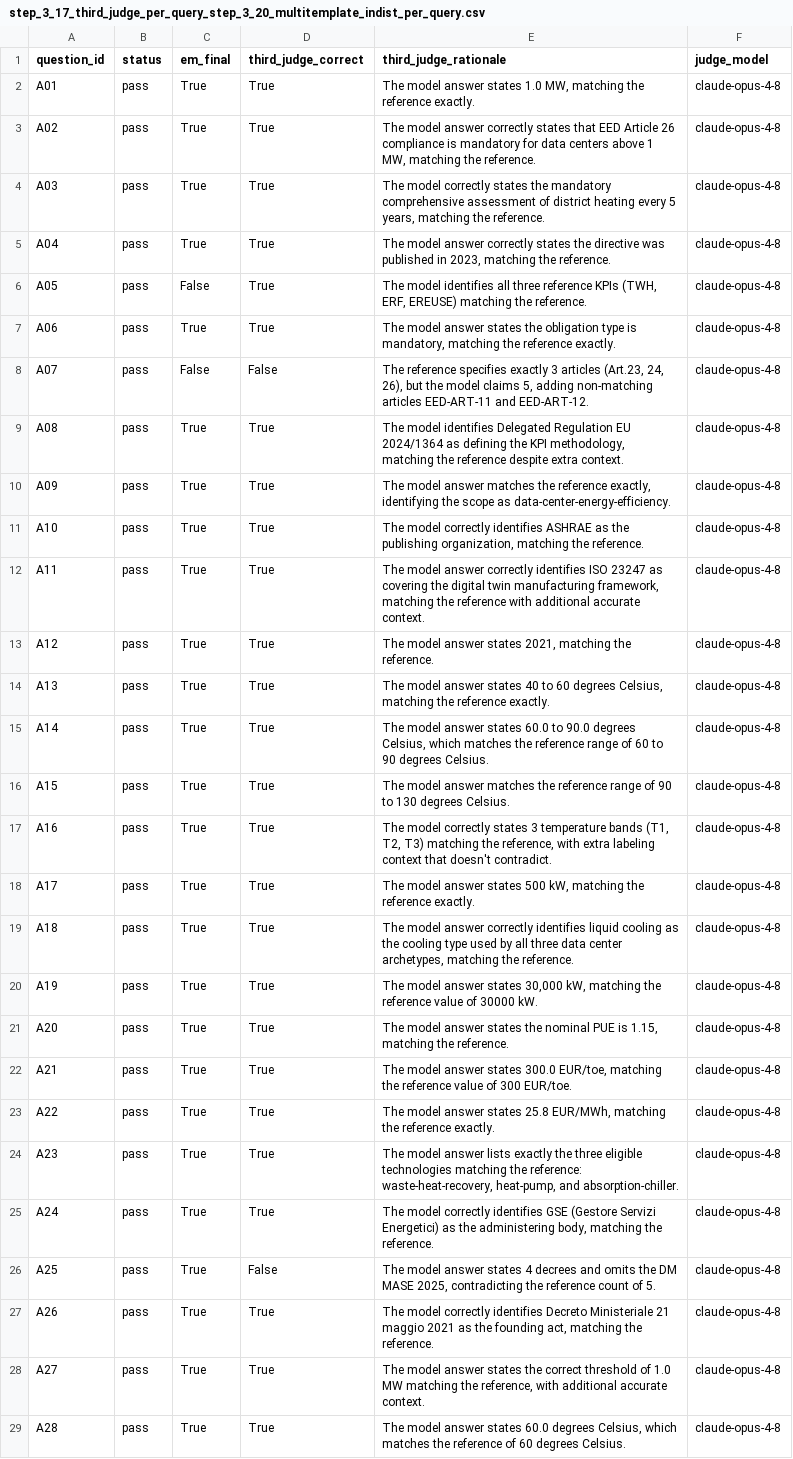
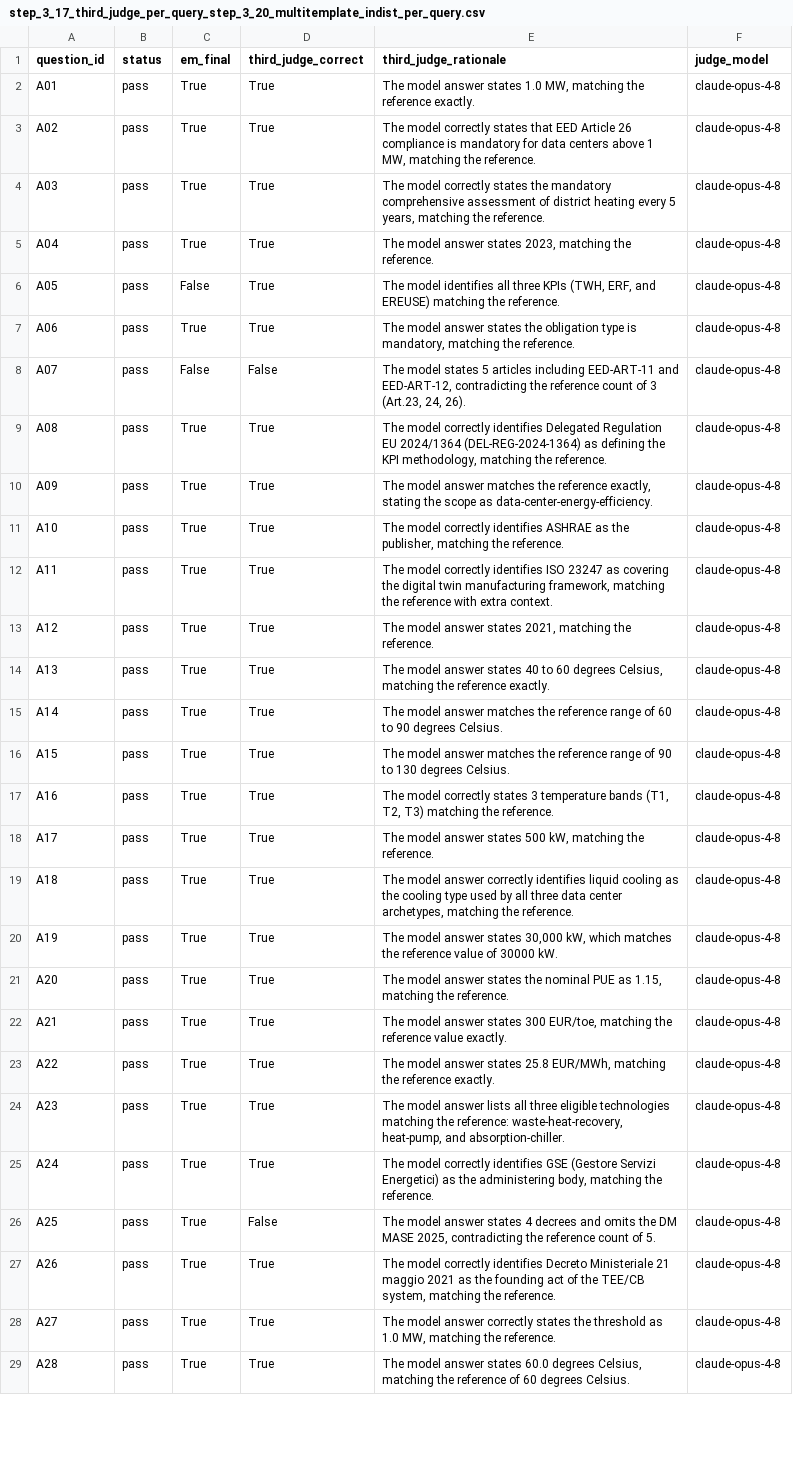
Before and after one commit to fedelomi/thesis-industrial-symbiosis-dt, a CSV file: Phase3_GraphRAG/results/step_3_17_third_judge_per_query_step_3_20_multitemplate_indist_per_query.csv, drawn as a sheet; only a part is shown; the diff covers the shown part only; the diff names each change by its address in the sheet, - before the commit and + after, or states it on an @@ line.

```diff
--- a/Phase3_GraphRAG/results/step_3_17_third_judge_per_query_step_3_20_multitemplate_indist_per_query.csv
+++ b/Phase3_GraphRAG/results/step_3_17_third_judge_per_query_step_3_20_multitemplate_indist_per_query.csv
-E3 (third_judge_rationale): The model answer correctly states…
+E3 (third_judge_rationale): The model correctly states…
-E5 (third_judge_rationale): …model answer correctly states the directive was published in 2023, matching…
+E5 (third_judge_rationale): …model answer states 2023, matching…
-E6 (third_judge_rationale): …all three reference KPIs (TWH, ERF, EREUSE) matching…
+E6 (third_judge_rationale): …all three KPIs (TWH, ERF, and EREUSE) matching…
-E7 (third_judge_rationale): …matching the reference exactly.
+E7 (third_judge_rationale): …matching the reference.
-E8 (third_judge_rationale): The reference specifies exactly 3 articles (Art.23, 24, 26), but the model claims 5, adding non-matching articles EED-ART-11 and EED-ART-12.
+E8 (third_judge_rationale): The model states 5 articles including EED-ART-11 and EED-ART-12, contradicting the reference count of 3 (Art.23, 24, 26).
-E9 (third_judge_rationale): The model identifies Delegated Regulation EU 2024/1364 as defining the KPI methodology, matching the reference despite extra context.
+E9 (third_judge_rationale): The model correctly identifies Delegated Regulation EU 2024/1364 (DEL-REG-2024-1364) as defining the KPI methodology, matching the reference.
-E10 (third_judge_rationale): …reference exactly, identifying the scope…
+E10 (third_judge_rationale): …reference exactly, stating the scope…
-E11 (third_judge_rationale): …as the publishing organization, matching the…
+E11 (third_judge_rationale): …as the publisher, matching the…
-E12 (third_judge_rationale): The model answer correctly identifies ISO 23247 as covering the digital twin manufacturing framework, matching the reference with additional accurate context.
+E12 (third_judge_rationale): The model correctly identifies ISO 23247 as covering the digital twin manufacturing framework, matching the reference with extra context.
-E15 (third_judge_rationale): …model answer states 60.0 to 90.0 degrees Celsius, which matches the…
+E15 (third_judge_rationale): …model answer matches the…
-E17 (third_judge_rationale): …matching the reference, with extra labeling context that doesn't contradict.
+E17 (third_judge_rationale): …matching the reference.
-E18 (third_judge_rationale): …matching the reference exactly.
+E18 (third_judge_rationale): …matching the reference.
-E20 (third_judge_rationale): …30,000 kW, matching the reference…
+E20 (third_judge_rationale): …30,000 kW, which matches the reference…
-E21 (third_judge_rationale): …nominal PUE is 1.15, matching…
+E21 (third_judge_rationale): …nominal PUE as 1.15, matching…
-E22 (third_judge_rationale): …answer states 300.0 EUR/toe, matching the reference value of 300 EUR/toe.
+E22 (third_judge_rationale): …answer states 300 EUR/toe, matching the reference value exactly.
-E24 (third_judge_rationale): …answer lists exactly the three eligible…
+E24 (third_judge_rationale): …answer lists all three eligible…
-E27 (third_judge_rationale): …the founding act, matching the…
+E27 (third_judge_rationale): …the founding act of the TEE/CB system, matching the…
-E28 (third_judge_rationale): …model answer states the correct threshold of 1.0 MW matching the reference, with additional accurate context.
+E28 (third_judge_rationale): …model answer correctly states the threshold as 1.0 MW, matching the reference.
-E29 (third_judge_rationale): …degrees Celsius, which matches the reference…
+E29 (third_judge_rationale): …degrees Celsius, matching the reference…
```
Also changed, not shown: 66 edited cells elsewhere in this file, Phase3_GraphRAG/results/step_3_17_spot_check_sample_step_3_20_multitemplate_indist_per_query.csv, Phase3_GraphRAG/results/step_3_17_third_judge_summary_step_3_20_multitemplate_indist_per_query.csv.
